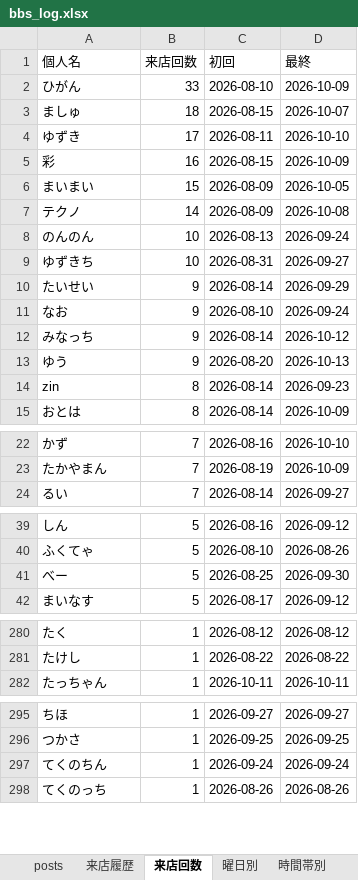
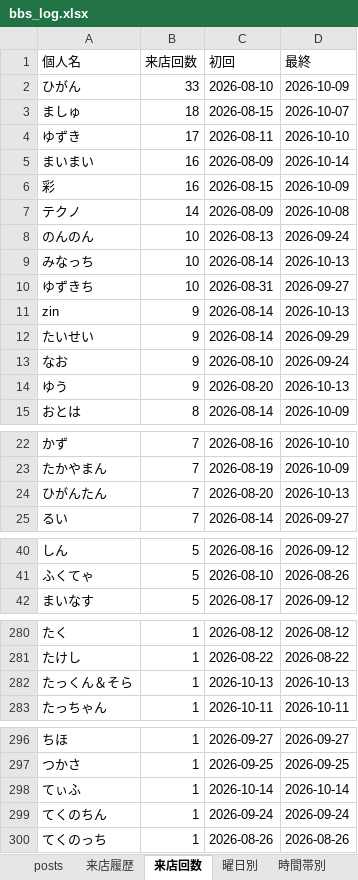
Before and after one commit to satoshiroid/bambitch-bbs-archiver, an Excel workbook: bbs_log.xlsx, sheet 来店回数, drawn as a sheet; only a part is shown, gaps mark what is left out; values as stored, in another font and other column widths than the file's, no borders; removed rows and columns are numbered as before the commit, all else as after; the diff covers the shown part only; the diff names each change by its address in the sheet, - before the commit and + after, or states it on an @@ line.

```diff
--- a/bbs_log.xlsx (sheet 来店回数)
+++ b/bbs_log.xlsx (sheet 来店回数)
+row 5: まいまい | 16 | 2026-08-09 | 2026-10-14
-row 6: まいまい | 15 | 2026-08-09 | 2026-10-05
+row 9: みなっち | 10 | 2026-08-14 | 2026-10-13
+row 11: zin | 9 | 2026-08-14 | 2026-10-13
-row 12: みなっち | 9 | 2026-08-14 | 2026-10-12
-row 14: zin | 8 | 2026-08-14 | 2026-09-23
+row 24: ひがんたん | 7 | 2026-08-20 | 2026-10-13
-row 41: べー | 5 | 2026-08-25 | 2026-09-30
+row 282: たっくん＆そら | 1 | 2026-10-13 | 2026-10-13
+row 298: てぃふ | 1 | 2026-10-14 | 2026-10-14
```
Also changed, not shown: 4 added rows and 3 edited cells elsewhere in this sheet, sheet 来店履歴, sheet posts, sheet 時間帯別, sheet 曜日別, sheet 月次推移, 1 other file.
